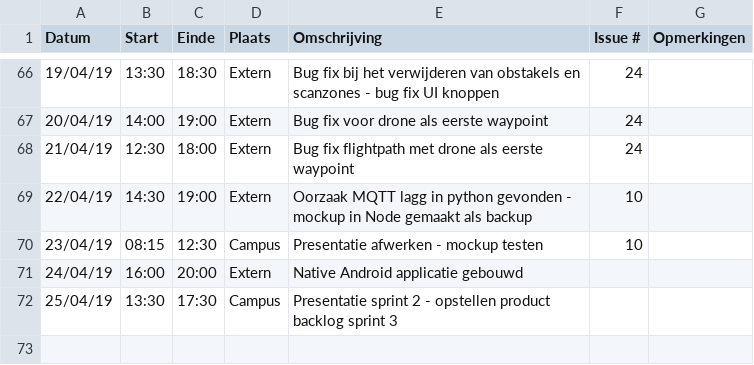
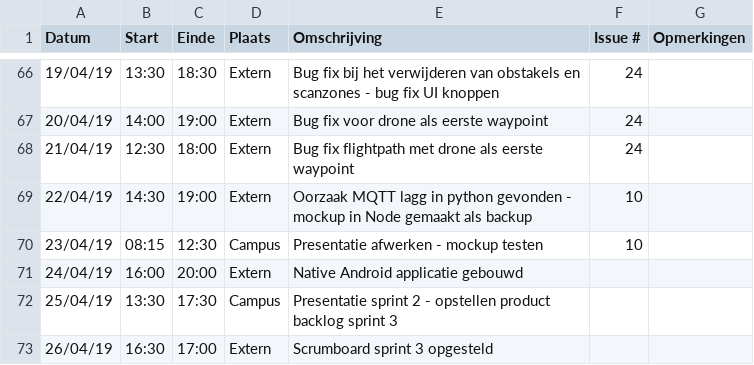
Before and after one commit to WouterStemgee/inventory-management-system-autonomous-drones, a CSV file: logboeken/StemgeeWouter.csv, drawn as a sheet; only a part is shown, gaps mark what is left out.

Commit message:
Update StemgeeWouter.csv

```diff
--- a/logboeken/StemgeeWouter.csv
+++ b/logboeken/StemgeeWouter.csv
@@ -72 +72,2 @@ Datum,Start,Einde,Plaats,Omschrijving,Issue #,Opmerkingen
 25/04/19,13:30,17:30,Campus,Presentatie sprint 2 - opstellen product backlog sprint 3,,
+26/04/19,16:30,17:00,Extern,Scrumboard sprint 3 opgesteld,,
```
